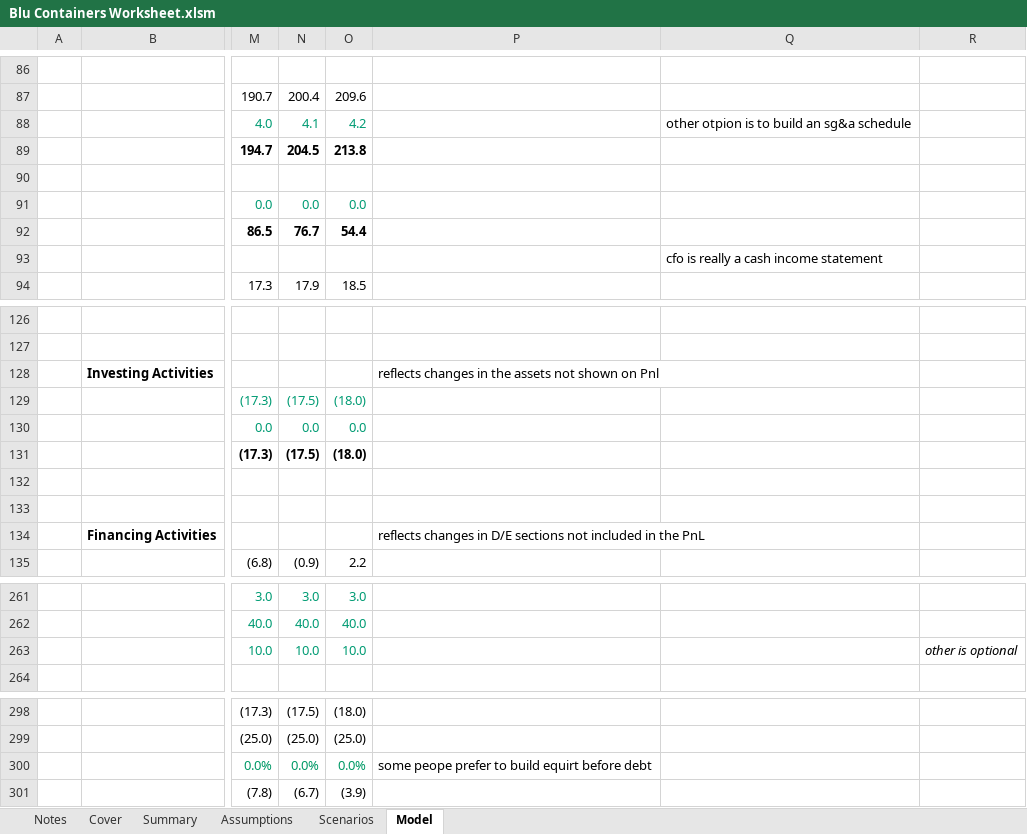
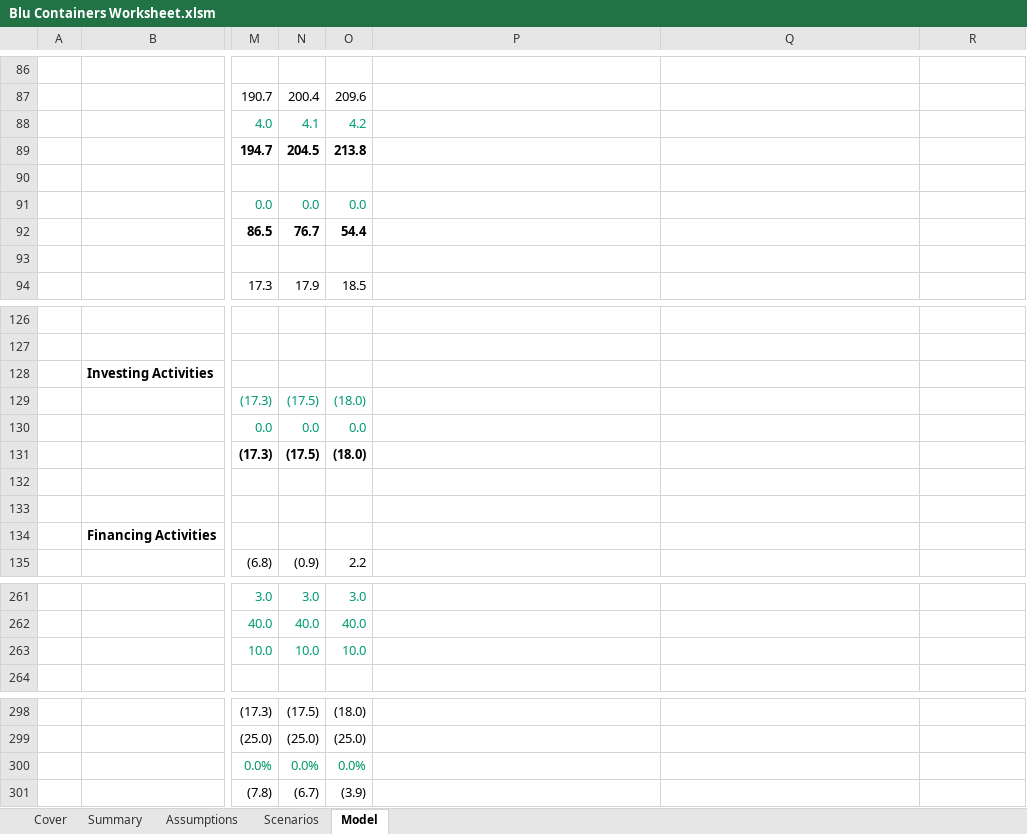
Before and after one commit to khashayarplus3/Financial-Model-, an Excel workbook: Blu Containers Worksheet.xlsm, sheet Model, drawn as a sheet; only a part is shown, gaps mark what is left out; values as stored, in another font and other column widths than the file's, no borders; the diff covers the shown part only; the diff names each change by its address in the sheet, - before the commit and + after, or states it on an @@ line.

```diff
--- a/Blu Containers Worksheet.xlsm (sheet Model)
+++ b/Blu Containers Worksheet.xlsm (sheet Model)
@@ sheet tab hidden: Notes @@
-Q88: other otpion is to build an sg&a schedule
+Q88: (empty)
-Q93: cfo is really a cash income statement
+Q93: (empty)
-P128: reflects changes in the assets not shown on Pnl
+P128: (empty)
-P134: reflects changes in D/E sections not included in the PnL
+P134: (empty)
-R263: other is optional
+R263: (empty)
-P300: some peope prefer to build equirt before debt
+P300: (empty)
```
Also changed, not shown: 13 added rows, 13 removed rows and 22 edited cells elsewhere in this sheet, sheet Summary, sheet Cover, sheet Assumptions, formulas that keep their value, hidden cells, charts or pictures, 2 other files.
